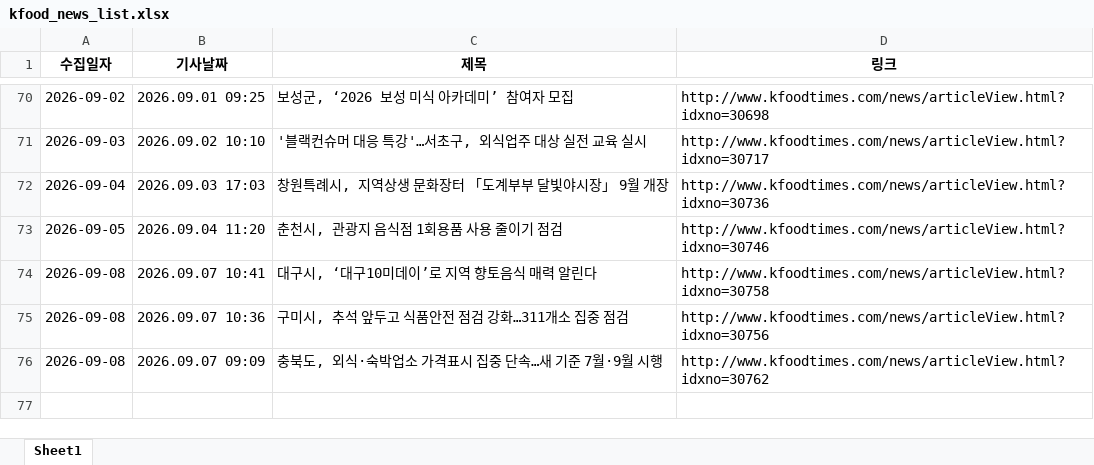
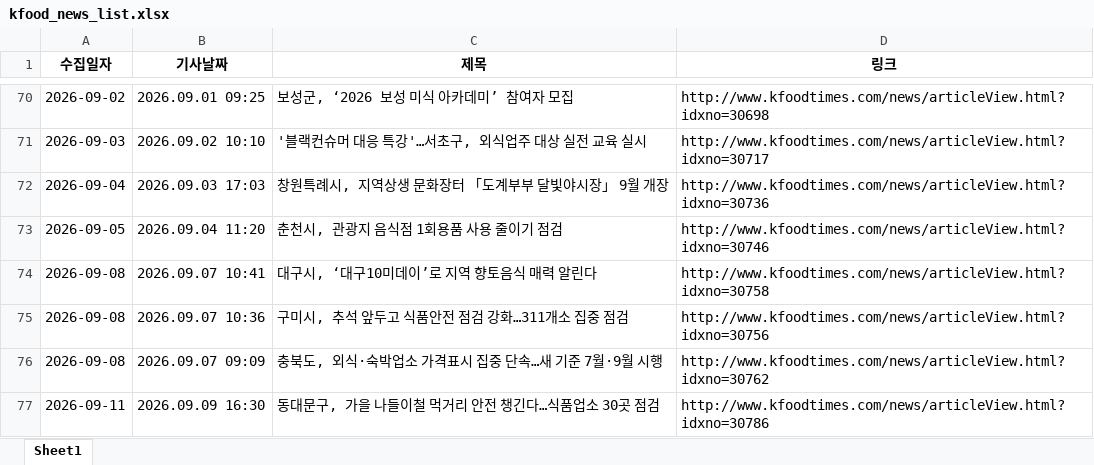
Before and after one commit to nicenajk/Kfood_news, an Excel workbook: kfood_news_list.xlsx, sheet Sheet1, drawn as a sheet; only a part is shown, gaps mark what is left out; values as stored, in another font and other column widths than the file's, no borders; the diff names each change by its address in the sheet, - before the commit and + after, or states it on an @@ line.

```diff
--- a/kfood_news_list.xlsx (sheet Sheet1)
+++ b/kfood_news_list.xlsx (sheet Sheet1)
+row 77: 2026-09-11 | 2026.09.09 16:30 | 동대문구, 가을 나들이철 먹거리 안전 챙긴다…식품업소 30곳 점검 | http://www.kfoodtimes.com/news/articleView.html?idxno=30786
```
